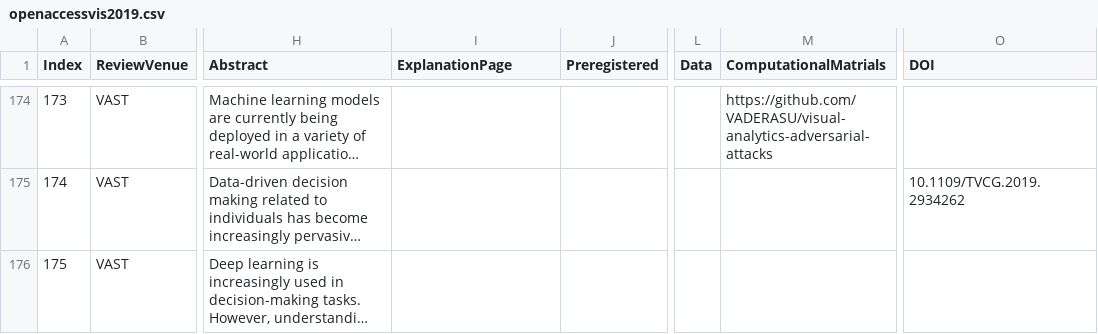
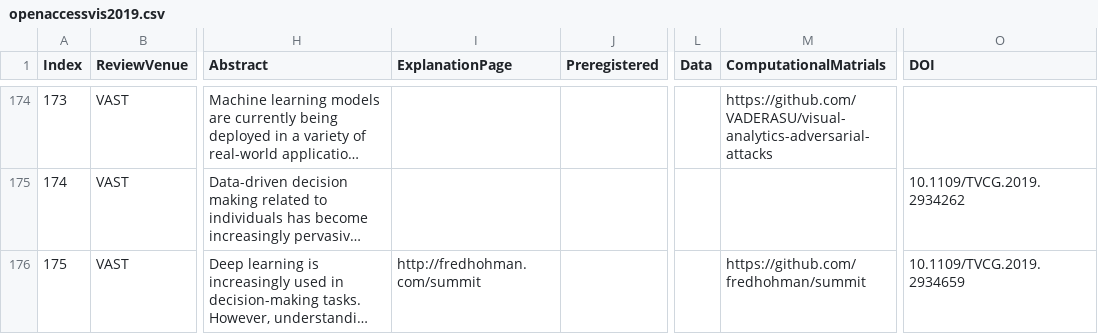
Before and after one commit to steveharoz/open-access-vis, a CSV file: 2019/openaccessvis2019.csv, drawn as a sheet; only a part is shown, gaps mark what is left out; long unchanged cells end in …; the diff covers the shown part only; the diff names each change by its address in the sheet, - before the commit and + after, or states it on an @@ line.

```diff
--- a/2019/openaccessvis2019.csv
+++ b/2019/openaccessvis2019.csv
-I176 (ExplanationPage): (empty)
+I176 (ExplanationPage): http://fredhohman.com/summit
-M176 (ComputationalMatrials): (empty)
+M176 (ComputationalMatrials): https://github.com/fredhohman/summit
-O176 (DOI): (empty)
+O176 (DOI): 10.1109/TVCG.2019.2934659
```
Also changed, not shown: 3 edited cells elsewhere in this file.
